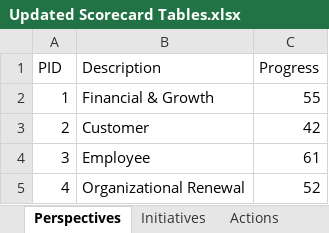
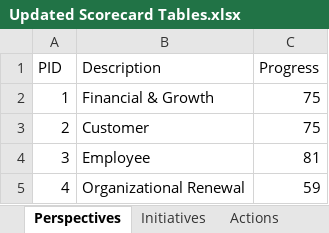
Before and after one commit to mandielyons/logi-livebuild, an Excel workbook: UploadedFiles/Updated Scorecard Tables.xlsx, sheet Perspectives, drawn as a sheet; values as stored, in another font and other column widths than the file's, no borders; conditional formats and table styles not drawn; the diff names each change by its address in the sheet, - before the commit and + after, or states it on an @@ line.

```diff
--- a/UploadedFiles/Updated Scorecard Tables.xlsx (sheet Perspectives)
+++ b/UploadedFiles/Updated Scorecard Tables.xlsx (sheet Perspectives)
-C2 (Progress): 55
+C2 (Progress): 75
-C3 (Progress): 42
+C3 (Progress): 75
-C4 (Progress): 61
+C4 (Progress): 81
-C5 (Progress): 52
+C5 (Progress): 59
```
Also changed, not shown: sheet Tasks, sheet Actions, sheet Initiatives, UploadedFiles/AFDTanks.xlsx, UploadedFiles/TMACNTRTSHIPR.xlsx, 1 other file.
